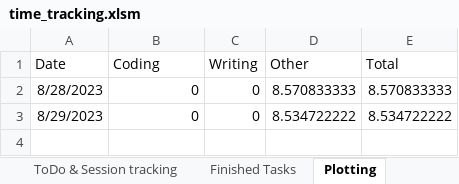
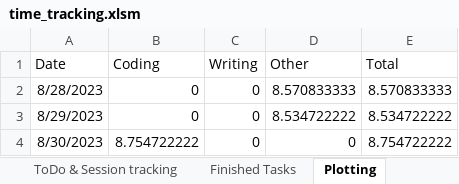
Before and after one commit to robertwenink/xyz, an Excel workbook: time_tracking.xlsm, sheet Plotting, drawn as a sheet; values as stored, in another font and other column widths than the file's, no borders; the diff names each change by its address in the sheet, - before the commit and + after, or states it on an @@ line.

```diff
--- a/time_tracking.xlsm (sheet Plotting)
+++ b/time_tracking.xlsm (sheet Plotting)
+row 4: 8/30/2023 | 8.754722222 | 0 | 0 | 8.754722222
```
Also changed, not shown: sheet ToDo & Session tracking, charts or pictures, 8 other files.
